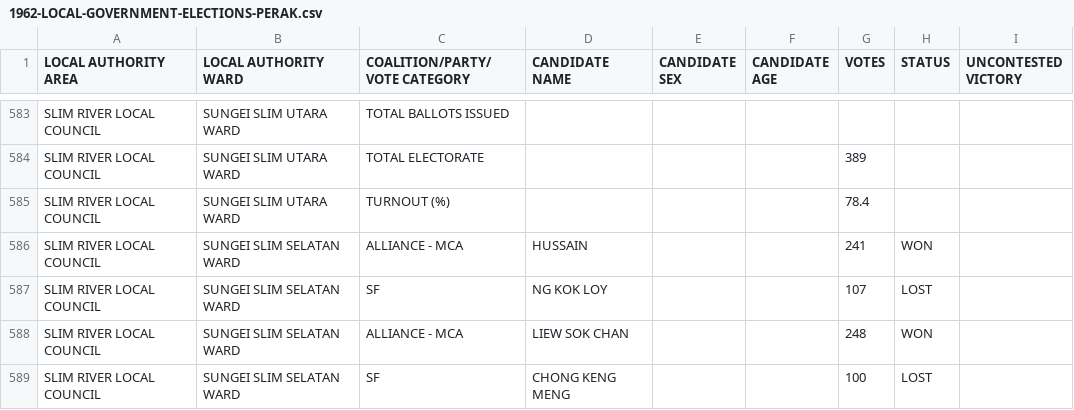
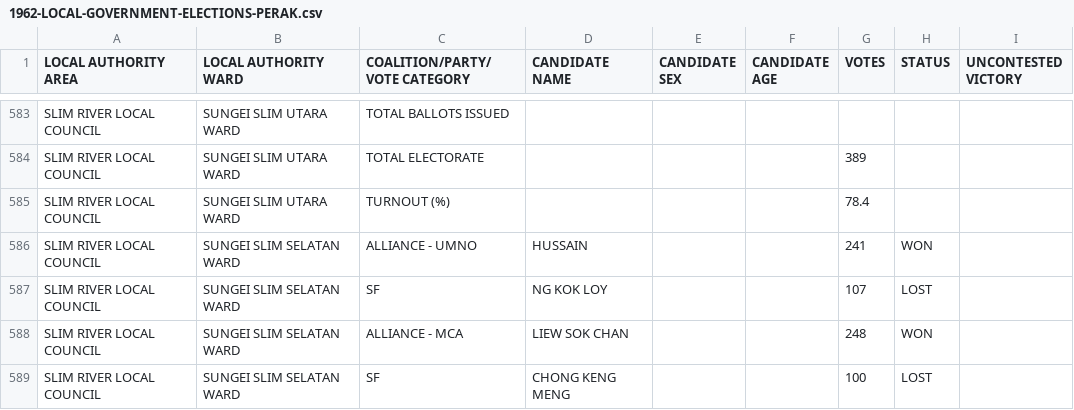
Before and after one commit to TindakMalaysia/LOCAL-GOVERNMENT-ELECTIONS, a CSV file: 1962-MALAYA-LOCAL-GOVERNMENT-ELECTIONS/1962-LOCAL-GOVERNMENT-ELECTIONS-PERAK.csv, drawn as a sheet; only a part is shown, gaps mark what is left out.

```diff
--- a/1962-MALAYA-LOCAL-GOVERNMENT-ELECTIONS/1962-LOCAL-GOVERNMENT-ELECTIONS-PERAK.csv
+++ b/1962-MALAYA-LOCAL-GOVERNMENT-ELECTIONS/1962-LOCAL-GOVERNMENT-ELECTIONS-PERAK.csv
@@ -585,3 +585,3 @@ SLIM RIVER LOCAL COUNCIL,SUNGEI SLIM UTARA WARD,TOTAL ELECTORATE,,,,389,,
 SLIM RIVER LOCAL COUNCIL,SUNGEI SLIM UTARA WARD,TURNOUT (%),,,,78.4,,
-SLIM RIVER LOCAL COUNCIL,SUNGEI SLIM SELATAN WARD,ALLIANCE - MCA,HUSSAIN,,,241,WON,
+SLIM RIVER LOCAL COUNCIL,SUNGEI SLIM SELATAN WARD,ALLIANCE - UMNO,HUSSAIN,,,241,WON,
 SLIM RIVER LOCAL COUNCIL,SUNGEI SLIM SELATAN WARD,SF,NG KOK LOY,,,107,LOST,
```
